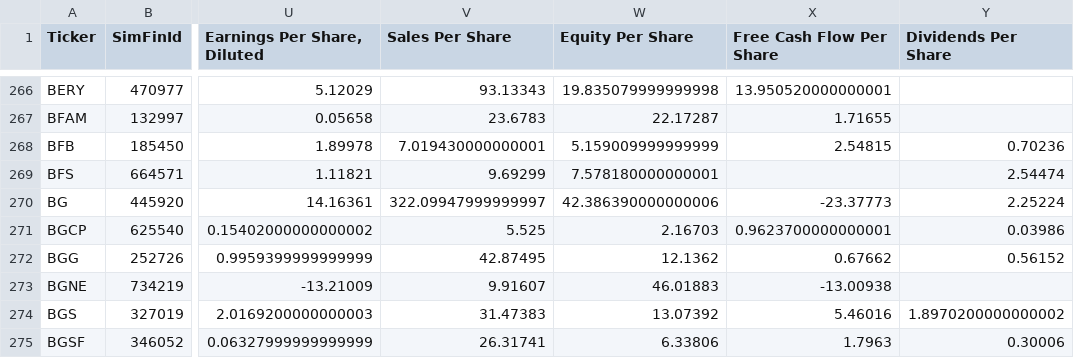
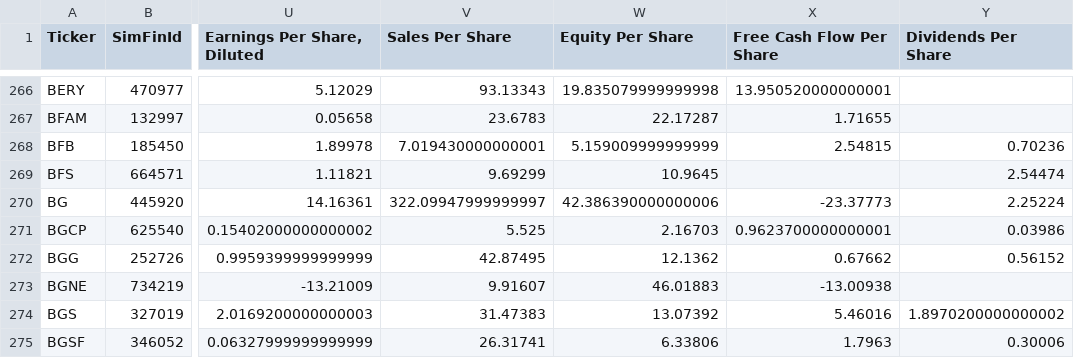
Before and after one commit to gardnmi/fundamental-stock-prediction, a CSV file: data/general_fundamental_derived.csv, drawn as a sheet; only a part is shown, gaps mark what is left out; the diff covers the shown part only; the diff names each change by its address in the sheet, - before the commit and + after, or states it on an @@ line.

```diff
--- a/data/general_fundamental_derived.csv
+++ b/data/general_fundamental_derived.csv
-W269 (Equity Per Share): 7.578180000000001
+W269 (Equity Per Share): 10.9645
```
Also changed, not shown: 110 edited cells elsewhere in this file, analyst_growth_estimates.csv, data/general_balance.csv, 5 other files.
